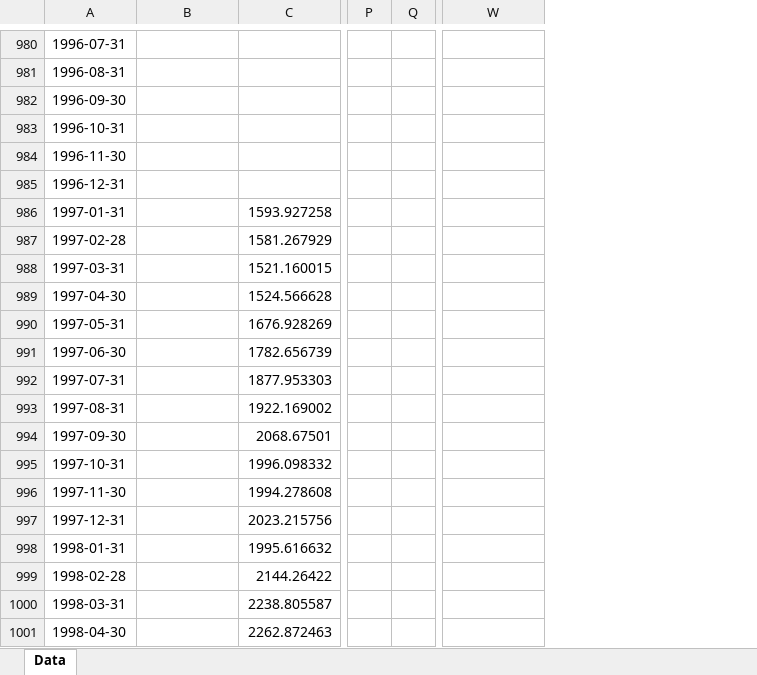
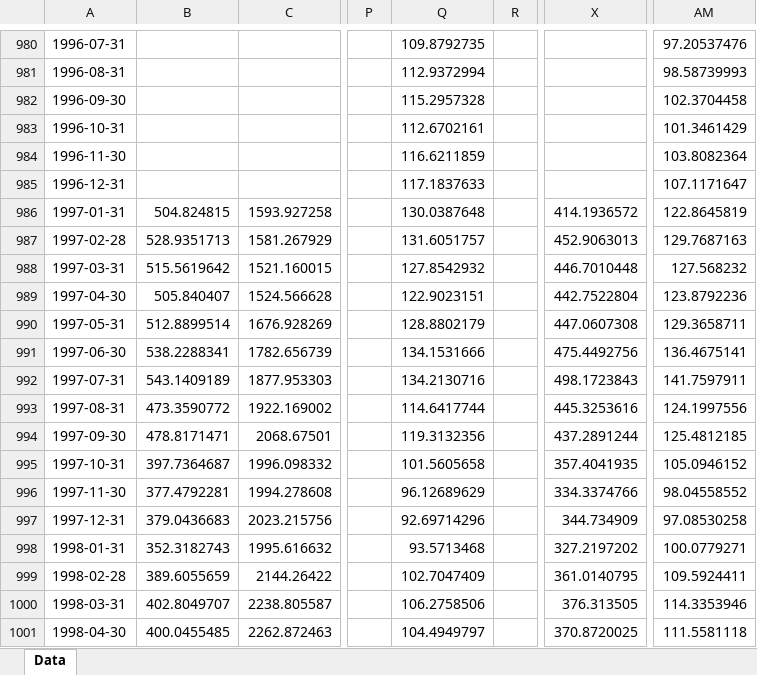
Before and after one commit to marco2012/alphatrace, an Excel workbook: public/alphatrace_data.xlsx, sheet Data, drawn as a sheet; only a part is shown, gaps mark what is left out; values as stored, in another font and other column widths than the file's, no borders; addresses are those after the commit; the diff covers the shown part only; the diff names each change by its address in the sheet, - before the commit and + after, or states it on an @@ line.

```diff
--- a/public/alphatrace_data.xlsx (sheet Data)
+++ b/public/alphatrace_data.xlsx (sheet Data)
+column Q, rows 980-1001: 109.8792735 | 112.9372994 | 115.2957328 | 112.6702161 | 116.6211859 | 117.1837633 | 130.0387648 | 131.6051757 | 127.8542932 | 122.9023151 | 128.8802179 | 134.1531666 | 134.2130716 | 114.6417744 | 119.3132356 | 101.5605658 | 96.12689629 | 92.69714296 | 93.5713468 | 102.7047409 | 106.2758506 | 104.4949797
+column AM, rows 980-1001: 97.20537476 | 98.58739993 | 102.3704458 | 101.3461429 | 103.8082364 | 107.1171647 | 122.8645819 | 129.7687163 | 127.568232 | 123.8792236 | 129.3658711 | 136.4675141 | 141.7597911 | 124.1997556 | 125.4812185 | 105.0946152 | 98.04558552 | 97.08530258 | 100.0779271 | 109.5924411 | 114.3353946 | 111.5581118
-B986: (empty)
+B986: 504.824815
-X986: (empty)
+X986: 414.1936572
-B987: (empty)
+B987: 528.9351713
-X987: (empty)
+X987: 452.9063013
-B988: (empty)
+B988: 515.5619642
-X988: (empty)
+X988: 446.7010448
-B989: (empty)
+B989: 505.840407
-X989: (empty)
+X989: 442.7522804
-B990: (empty)
+B990: 512.8899514
-X990: (empty)
+X990: 447.0607308
-B991: (empty)
+B991: 538.2288341
-X991: (empty)
+X991: 475.4492756
-B992: (empty)
+B992: 543.1409189
-X992: (empty)
+X992: 498.1723843
-B993: (empty)
+B993: 473.3590772
-X993: (empty)
+X993: 445.3253616
-B994: (empty)
+B994: 478.8171471
-X994: (empty)
+X994: 437.2891244
-B995: (empty)
+B995: 397.7364687
-X995: (empty)
+X995: 357.4041935
-B996: (empty)
+B996: 377.4792281
-X996: (empty)
+X996: 334.3374766
-B997: (empty)
+B997: 379.0436683
-X997: (empty)
+X997: 344.734909
-B998: (empty)
+B998: 352.3182743
-X998: (empty)
+X998: 327.2197202
-B999: (empty)
+B999: 389.6055659
-X999: (empty)
+X999: 361.0140795
-B1000: (empty)
+B1000: 402.8049707
-X1000: (empty)
+X1000: 376.313505
-B1001: (empty)
+B1001: 400.0455485
-X1001: (empty)
+X1001: 370.8720025
```
Also changed, not shown: 1887 edited cells elsewhere in this sheet, 9 other files.
